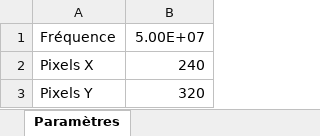
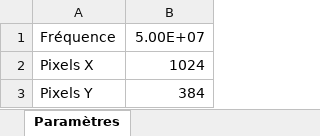
Before and after one commit to SebastienDeriaz/EmbHardw_Sobel, an Excel workbook: Temps.xlsx, sheet Paramètres, drawn as a sheet; values as stored, in another font and other column widths than the file's, no borders; the diff names each change by its address in the sheet, - before the commit and + after, or states it on an @@ line.

```diff
--- a/Temps.xlsx (sheet Paramètres)
+++ b/Temps.xlsx (sheet Paramètres)
-B2: 240
+B2: 1024
-B3: 320
+B3: 384
```
Also changed, not shown: sheet mode=4, other sheet tabs, charts or pictures.
